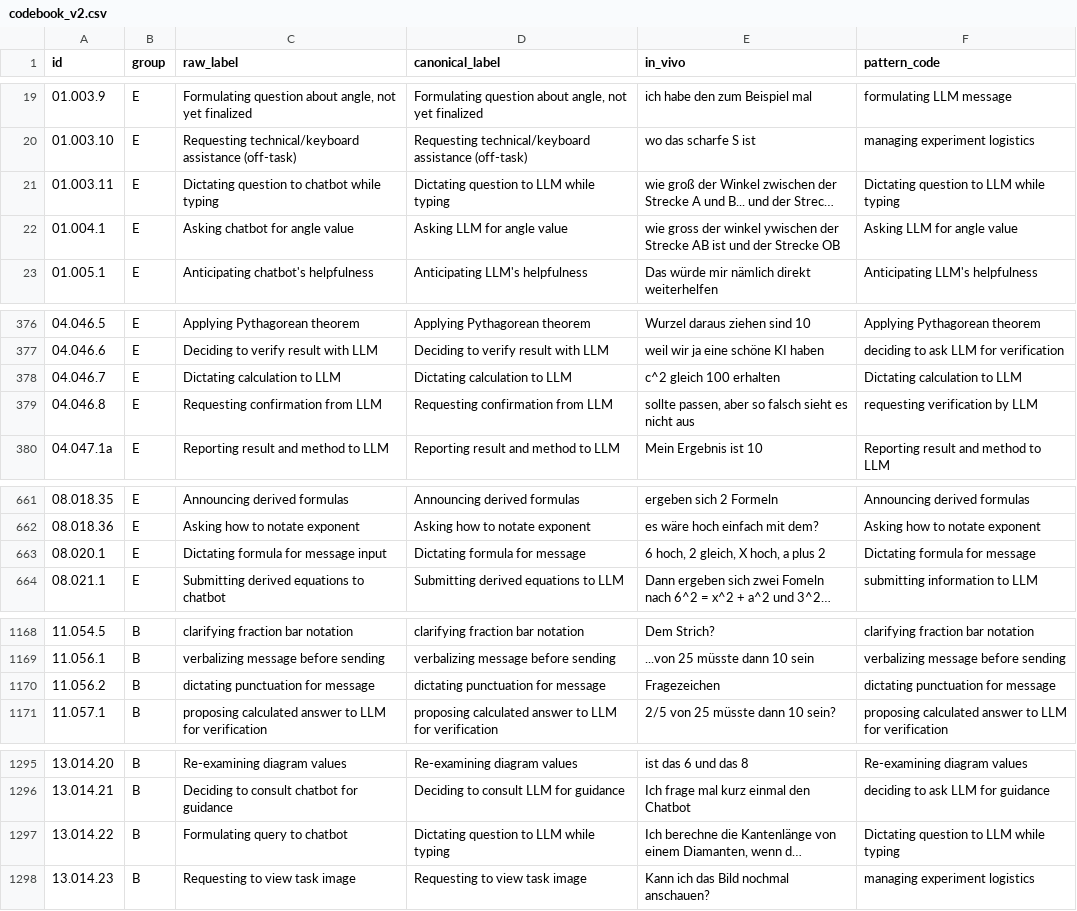
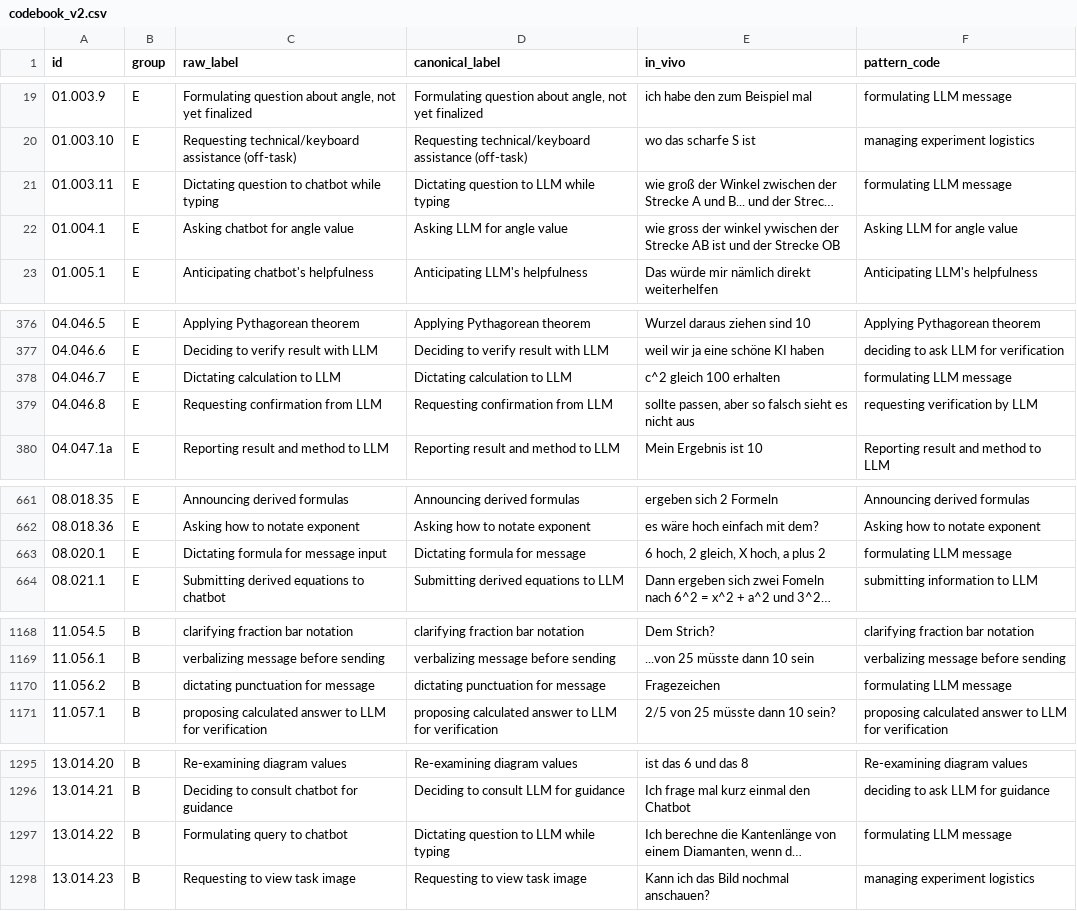
Before and after one commit to nimble-byte/thesis-code, a CSV file: transcripts/codebooks/codebook_v2.csv, drawn as a sheet; only a part is shown, gaps mark what is left out; long unchanged cells end in …; the diff covers the shown part only; the diff names each change by its address in the sheet, - before the commit and + after, or states it on an @@ line.

Commit message:
pattern code "dictating"

```diff
--- a/transcripts/codebooks/codebook_v2.csv
+++ b/transcripts/codebooks/codebook_v2.csv
-F21 (pattern_code): Dictating question to LLM while typing
+F21 (pattern_code): formulating LLM message
-F378 (pattern_code): Dictating calculation to LLM
+F378 (pattern_code): formulating LLM message
-F663 (pattern_code): Dictating formula for message
+F663 (pattern_code): formulating LLM message
-F1170 (pattern_code): dictating punctuation for message
+F1170 (pattern_code): formulating LLM message
-F1297 (pattern_code): Dictating question to LLM while typing
+F1297 (pattern_code): formulating LLM message
```
Also changed, not shown: 12 edited cells elsewhere in this file, 1 other file.
